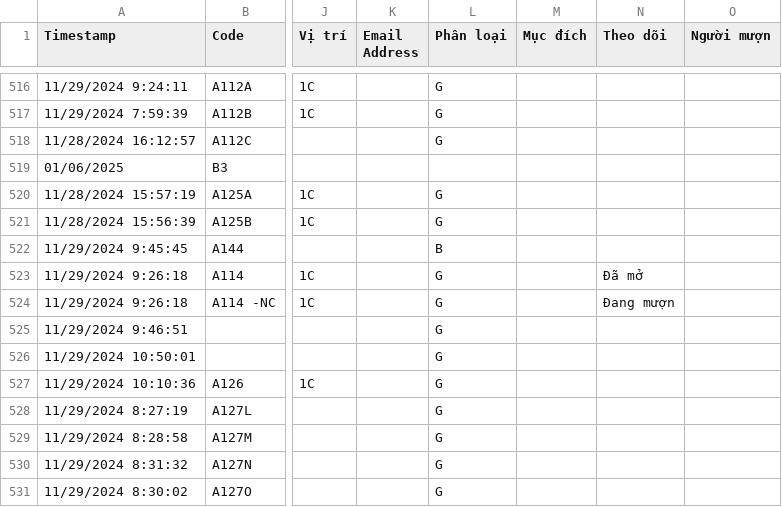
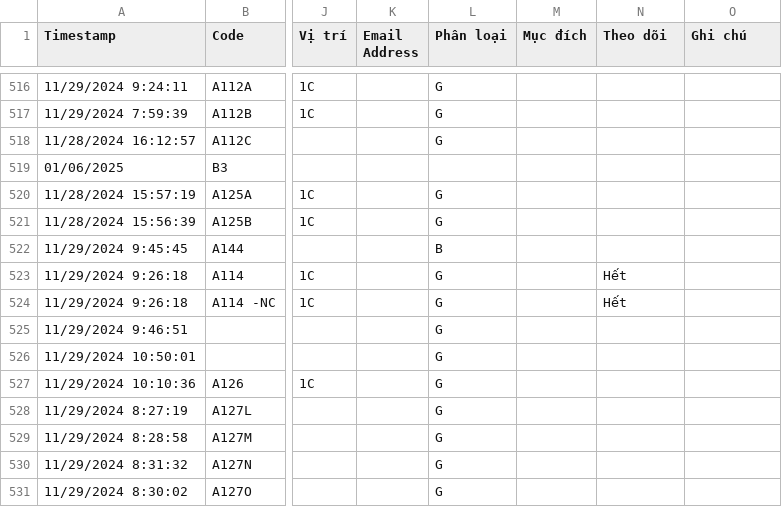
Before and after one commit to anhquanghb/lab-manager, a CSV file: Danhmuc.csv, drawn as a sheet; only a part is shown, gaps mark what is left out; the diff names each change by its address in the sheet, - before the commit and + after, or states it on an @@ line.

```diff
--- a/Danhmuc.csv
+++ b/Danhmuc.csv
-O1: Người mượn
+O1: Ghi chú
-N523 (Theo dõi): Đã mở
+N523 (Theo dõi): Hết
-N524 (Theo dõi): Đang mượn
+N524 (Theo dõi): Hết
```
Also changed, not shown: 7 other files.
